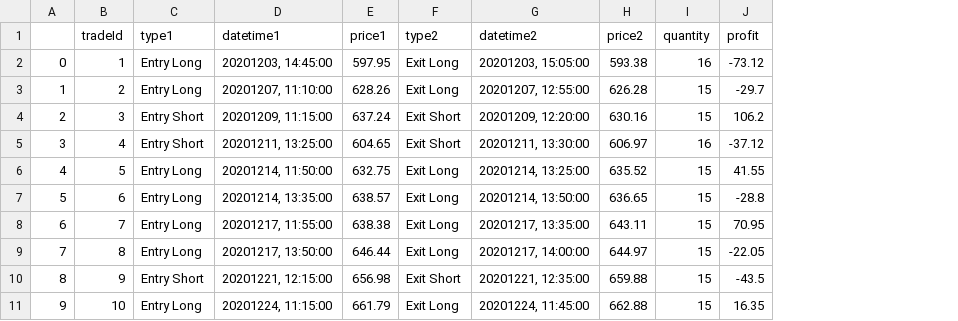
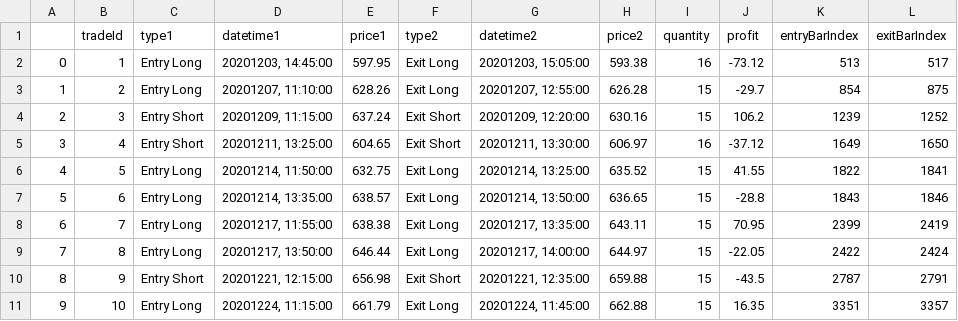
Before and after one commit to tomliu-hongxiao/cn-files, a CSV file: trade_list.csv, drawn as a sheet; only a part is shown; the diff names each change by its address in the sheet, - before the commit and + after, or states it on an @@ line.

Commit message:
Add files via upload

```diff
--- a/trade_list.csv
+++ b/trade_list.csv
+column K (entryBarIndex), rows 2-11: 513 | 854 | 1239 | 1649 | 1822 | 1843 | 2399 | 2422 | 2787 | 3351
+column L (exitBarIndex), rows 2-11: 517 | 875 | 1252 | 1650 | 1841 | 1846 | 2419 | 2424 | 2791 | 3357
```
